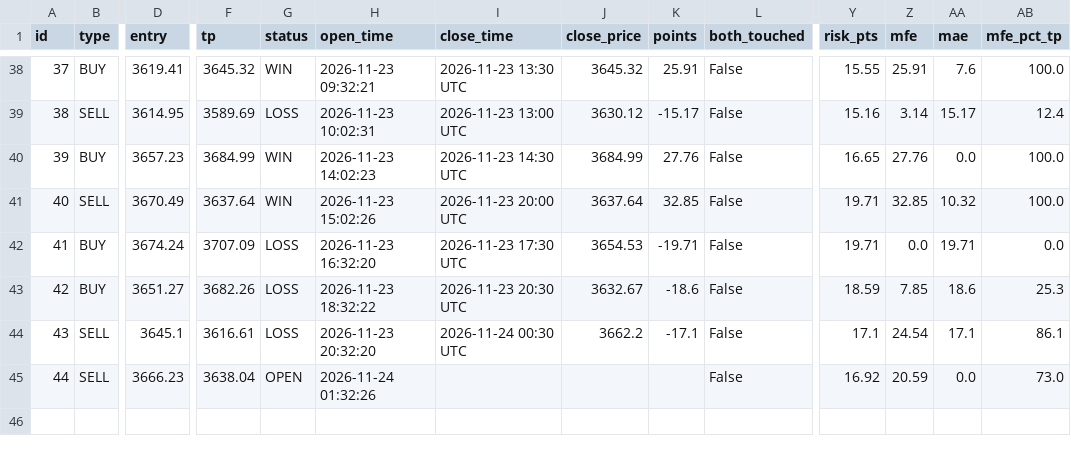
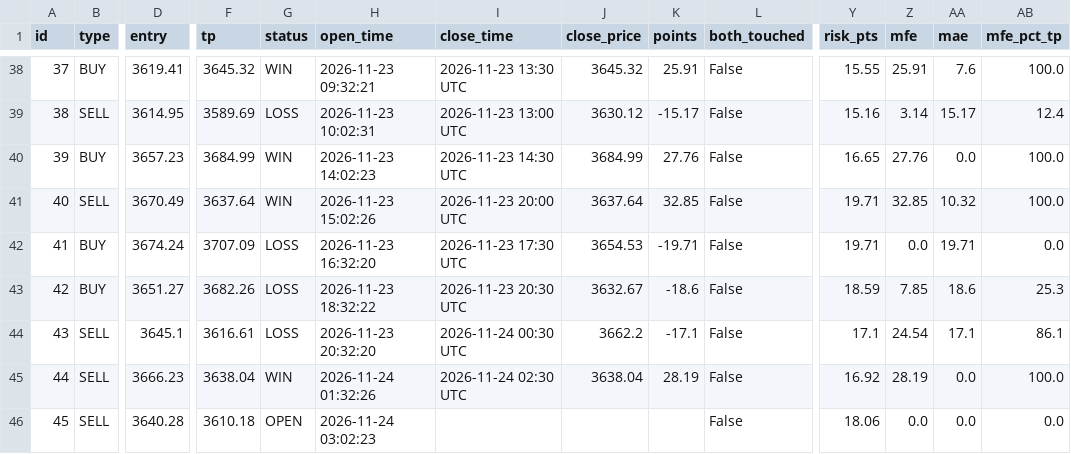
Before and after one commit to anouarbenmohamed-ui/gold-shadow, a CSV file: shadow_data/shadow_v32_trades.csv, drawn as a sheet; only a part is shown, gaps mark what is left out; rows hold the shown columns only; the diff names each change by its address in the sheet, - before the commit and + after, or states it on an @@ line.

Commit message:
shadow update

```diff
--- a/shadow_data/shadow_v32_trades.csv
+++ b/shadow_data/shadow_v32_trades.csv
-G45 (status): OPEN
+G45 (status): WIN
-I45 (close_time): (empty)
+I45 (close_time): 2026-11-24 02:30 UTC
-J45 (close_price): (empty)
+J45 (close_price): 3638.04
-K45 (points): (empty)
+K45 (points): 28.19
-Z45 (mfe): 20.59
+Z45 (mfe): 28.19
-AB45 (mfe_pct_tp): 73.0
+AB45 (mfe_pct_tp): 100.0
+row 46: 45 | SELL | 3640.28 | 3610.18 | OPEN | 2026-11-24 03:02:23 |  |  |  | False | 18.06 | 0.0 | 0.0 | 0.0
```
Also changed, not shown: 2 other files.
